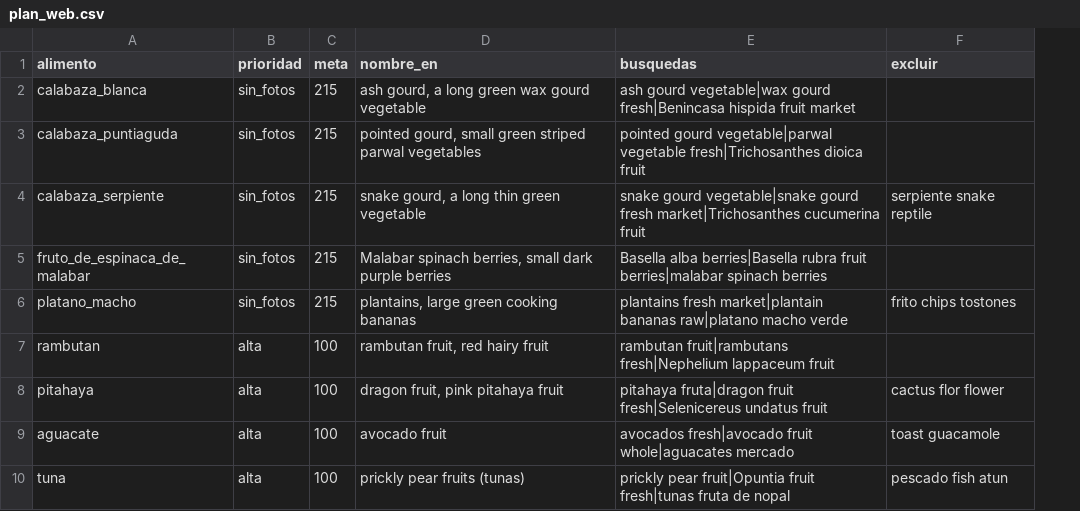
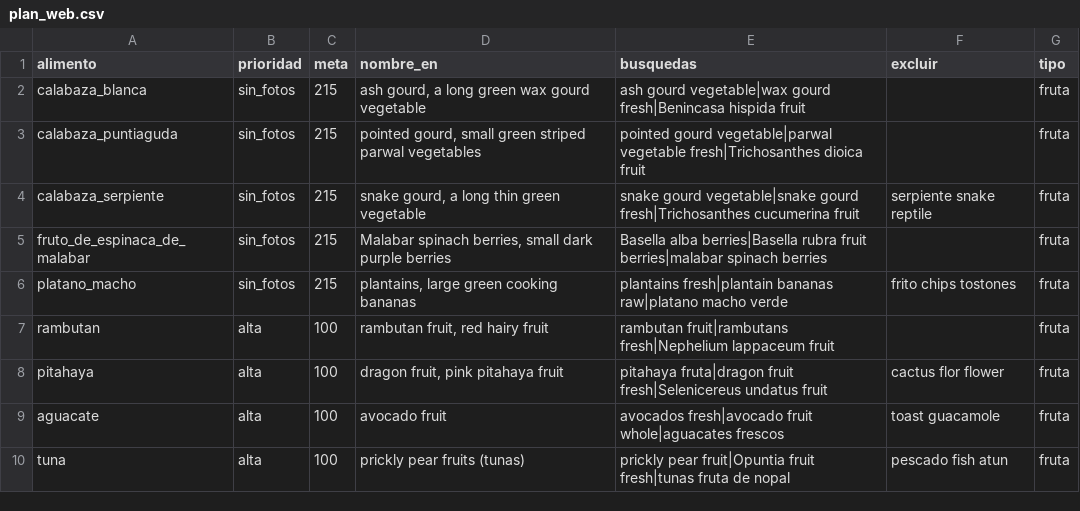
Before and after one commit to 11909/Clasificador-fruta-verdura, a CSV file: data/plan_web.csv, drawn as a sheet; only a part is shown; the diff covers the shown part only; the diff names each change by its address in the sheet, - before the commit and + after, or states it on an @@ line.

```diff
--- a/data/plan_web.csv
+++ b/data/plan_web.csv
+column G (tipo), rows 2-10: all fruta
-E2 (busquedas): …hispida fruit market
+E2 (busquedas): …hispida fruit
-E4 (busquedas): …vegetable|snake gourd fresh market|Trichosanthes cucumerina fruit
+E4 (busquedas): …vegetable|snake gourd fresh|Trichosanthes cucumerina fruit
-E6 (busquedas): plantains fresh market|plantain bananas raw|platano…
+E6 (busquedas): plantains fresh|plantain bananas raw|platano…
-E9 (busquedas): …fruit whole|aguacates mercado
+E9 (busquedas): …fruit whole|aguacates frescos
```
Also changed, not shown: 26 edited cells elsewhere in this file, data/plan_coloridas.csv, data/plan_nuevos.csv, 2 other files.
